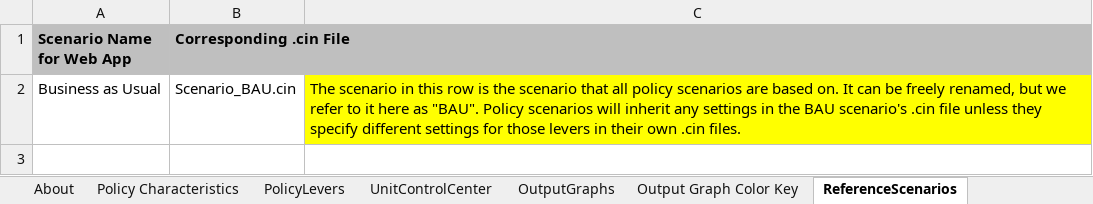
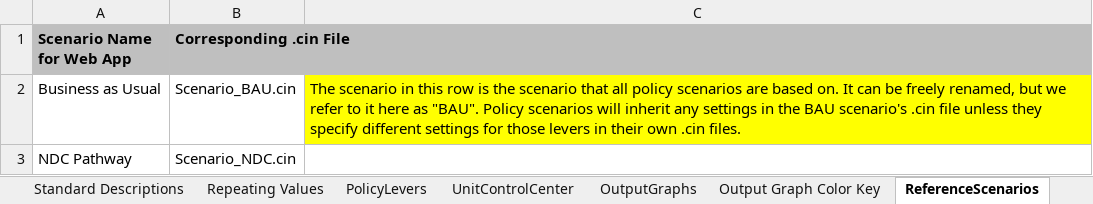
Before and after one commit to EnergyInnovation/eps-california, an Excel workbook: WebAppData.xlsx, sheet ReferenceScenarios, drawn as a sheet; values as stored, in another font and other column widths than the file's, no borders; the diff names each change by its address in the sheet, - before the commit and + after, or states it on an @@ line.

```diff
--- a/WebAppData.xlsx (sheet ReferenceScenarios)
+++ b/WebAppData.xlsx (sheet ReferenceScenarios)
+sheet tab: Standard Descriptions
+sheet tab: Repeating Values
+row 3: NDC Pathway | Scenario_NDC.cin
```
Also changed, not shown: sheet PolicyLevers, sheet About, sheet Policy Characteristics, sheet OutputGraphs, other sheet tabs, 5 other files.
